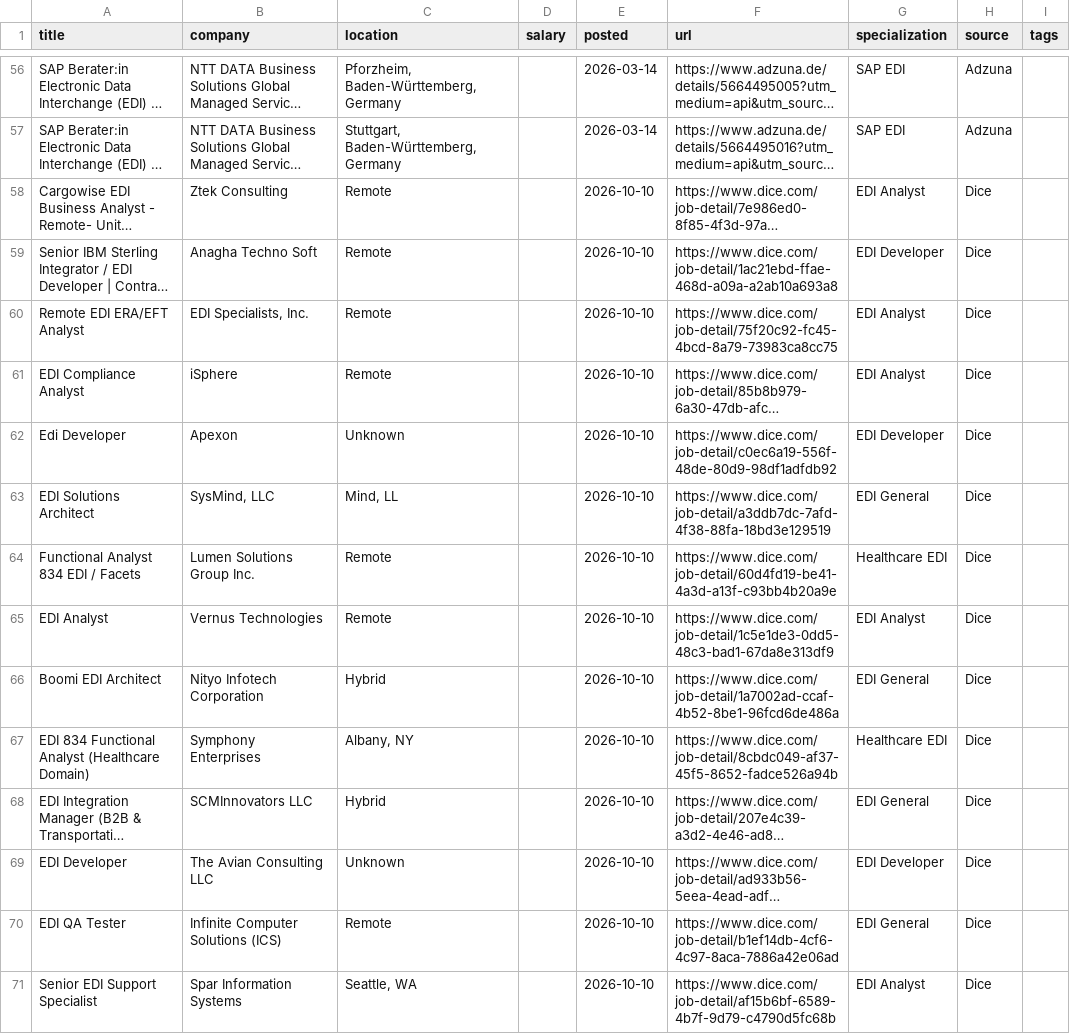
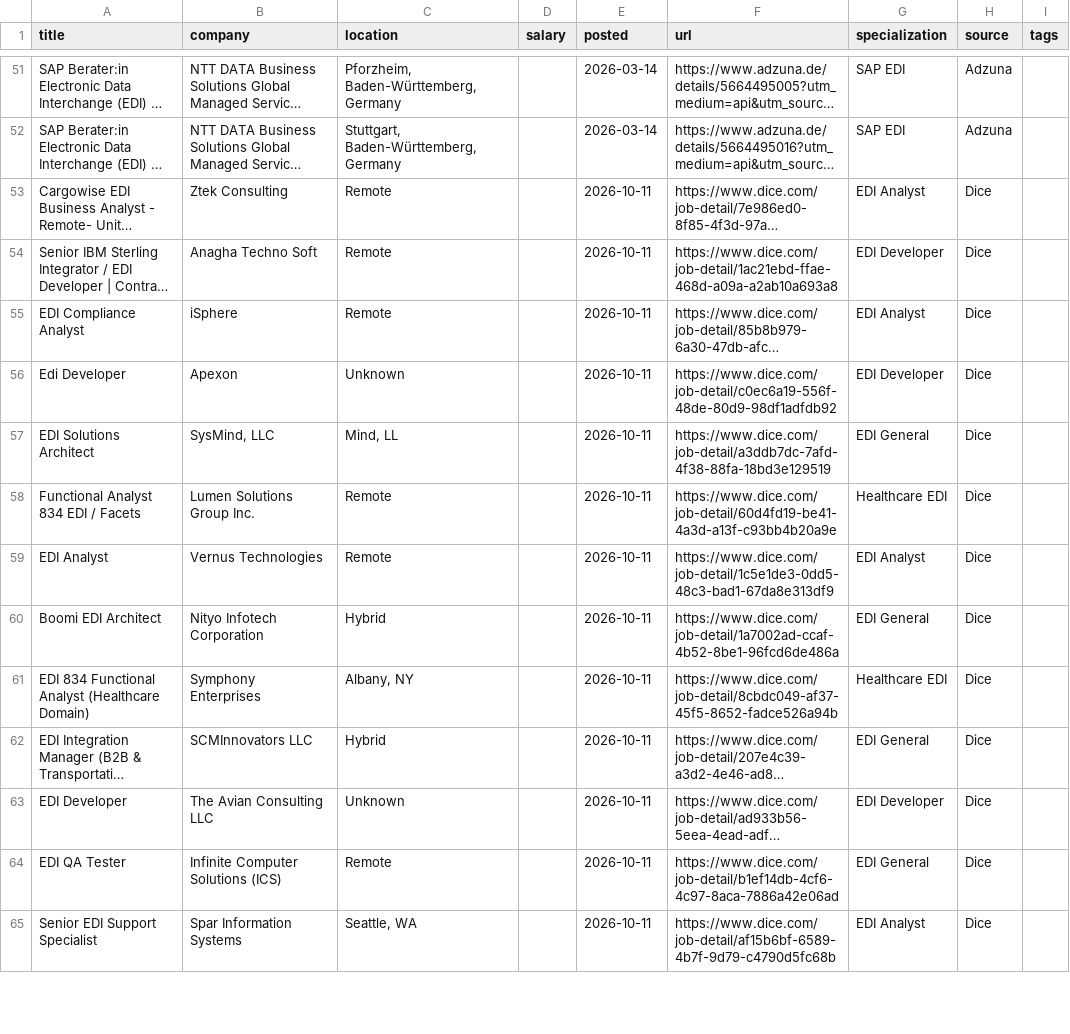
Before and after one commit to remoteediproject-ctrl/remoteedi-jobs, a CSV file: edi_jobs_all.csv, drawn as a sheet; only a part is shown, gaps mark what is left out; long unchanged cells end in …; removed rows and columns are numbered as before the commit, all else as after; the diff covers the shown part only; the diff names each change by its address in the sheet, - before the commit and + after, or states it on an @@ line.

```diff
--- a/edi_jobs_all.csv
+++ b/edi_jobs_all.csv
-E53:E54 (posted): 2026-10-10
+E53:E54 (posted): 2026-10-11
-row 60: Remote EDI ERA/EFT Analyst | EDI Specialists, Inc. | Remote |  | 2026-10-10 | https://www.dice.com/job-detail/75f20c92-fc45-4bcd-8a79-73983ca8cc75 | EDI Analyst | Dice
-E55:E65 (posted): 2026-10-10
+E55:E65 (posted): 2026-10-11
```
Also changed, not shown: 5 added rows, 13 removed rows and 38 edited cells elsewhere in this file, 2 other files.
